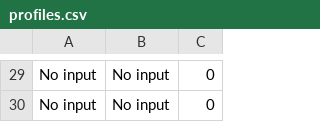
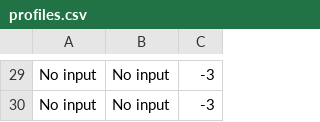
Before and after one commit to WSU-CptS223-Spring2023/pa1-ademskey, a CSV file: profiles.csv, drawn as a sheet; only a part is shown, gaps mark what is left out; the diff covers the shown part only; the diff names each change by its address in the sheet, - before the commit and + after, or states it on an @@ line.

```diff
--- a/profiles.csv
+++ b/profiles.csv
-C29:C30: 0
+C29:C30: -3
```
Also changed, not shown: 2 added rows, 2 removed rows and 26 edited cells elsewhere in this file, 3 other files.
